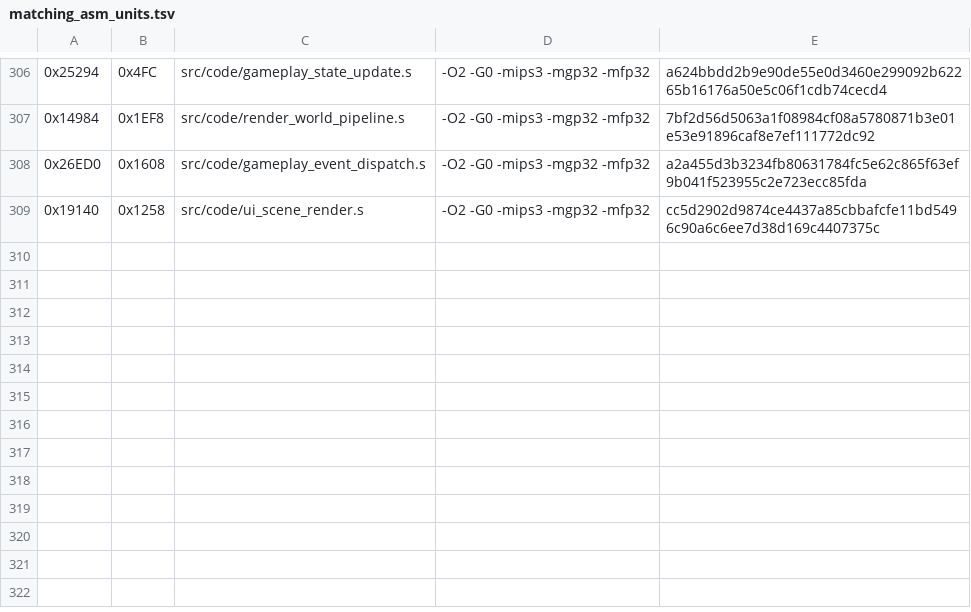
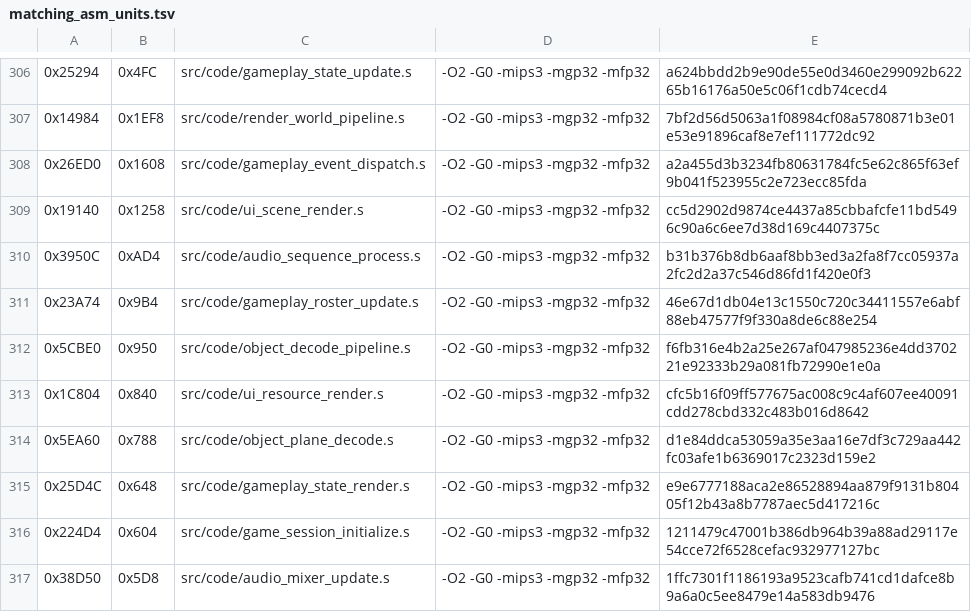
Before and after one commit to TheGh0stShip/Madden-64, a TSV file: config/us/matching_asm_units.tsv, drawn as a sheet; only a part is shown, gaps mark what is left out; the diff names each change by its address in the sheet, - before the commit and + after, or states it on an @@ line.

Commit message:
Match large gameplay object and audio batch

```diff
--- a/config/us/matching_asm_units.tsv
+++ b/config/us/matching_asm_units.tsv
+row 310: 0x3950C | 0xAD4 | src/code/audio_sequence_process.s | -O2 -G0 -mips3 -mgp32 -mfp32 | b31b376b8db6aaf8bb3ed3a2fa8f7cc05937a2fc2d2a37c546d86fd1f420e0f3
+row 311: 0x23A74 | 0x9B4 | src/code/gameplay_roster_update.s | -O2 -G0 -mips3 -mgp32 -mfp32 | 46e67d1db04e13c1550c720c34411557e6abf88eb47577f9f330a8de6c88e254
+row 312: 0x5CBE0 | 0x950 | src/code/object_decode_pipeline.s | -O2 -G0 -mips3 -mgp32 -mfp32 | f6fb316e4b2a25e267af047985236e4dd370221e92333b29a081fb72990e1e0a
+row 313: 0x1C804 | 0x840 | src/code/ui_resource_render.s | -O2 -G0 -mips3 -mgp32 -mfp32 | cfc5b16f09ff577675ac008c9c4af607ee40091cdd278cbd332c483b016d8642
+row 314: 0x5EA60 | 0x788 | src/code/object_plane_decode.s | -O2 -G0 -mips3 -mgp32 -mfp32 | d1e84ddca53059a35e3aa16e7df3c729aa442fc03afe1b6369017c2323d159e2
+row 315: 0x25D4C | 0x648 | src/code/gameplay_state_render.s | -O2 -G0 -mips3 -mgp32 -mfp32 | e9e6777188aca2e86528894aa879f9131b80405f12b43a8b7787aec5d417216c
+row 316: 0x224D4 | 0x604 | src/code/game_session_initialize.s | -O2 -G0 -mips3 -mgp32 -mfp32 | 1211479c47001b386db964b39a88ad29117e54cce72f6528cefac932977127bc
+row 317: 0x38D50 | 0x5D8 | src/code/audio_mixer_update.s | -O2 -G0 -mips3 -mgp32 -mfp32 | 1ffc7301f1186193a9523cafb741cd1dafce8b9a6a0c5ee8479e14a583db9476
```
Also changed, not shown: 16 other files.
